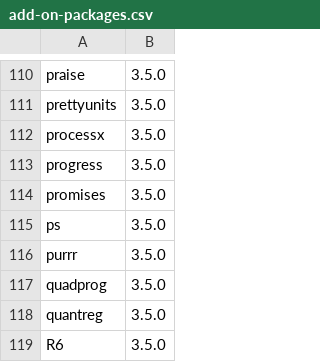
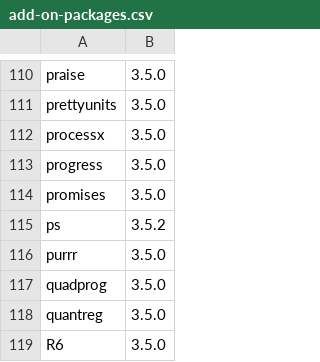
Before and after one commit to acgerstein/packages-report, a CSV file: data/add-on-packages.csv, drawn as a sheet; only a part is shown, gaps mark what is left out.

```diff
--- a/data/add-on-packages.csv
+++ b/data/add-on-packages.csv
@@ -114,3 +114,3 @@ progress,3.5.0
 promises,3.5.0
-ps,3.5.0
+ps,3.5.2
 purrr,3.5.0
```
Also changed, not shown: data/installed-packages.csv, 6 other files.
